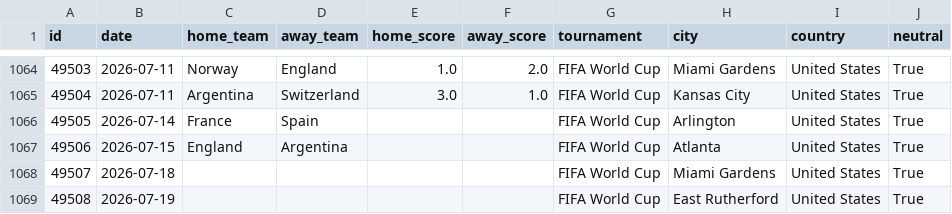
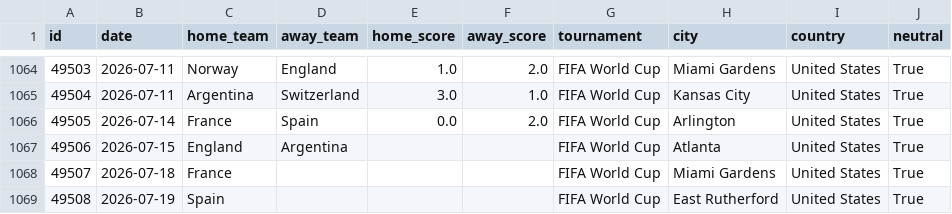
Before and after one commit to IsaacRZ/ProyectoII-ProgramacionII-International-Football-FIFA-WorldCup, a CSV file: data/raw/partidos-mundial.csv, drawn as a sheet; only a part is shown, gaps mark what is left out; the diff names each change by its address in the sheet, - before the commit and + after, or states it on an @@ line.

```diff
--- a/data/raw/partidos-mundial.csv
+++ b/data/raw/partidos-mundial.csv
-E1066 (home_score): (empty)
+E1066 (home_score): 0.0
-F1066 (away_score): (empty)
+F1066 (away_score): 2.0
-C1068 (home_team): (empty)
+C1068 (home_team): France
-C1069 (home_team): (empty)
+C1069 (home_team): Spain
```
Also changed, not shown: 9 other files.
